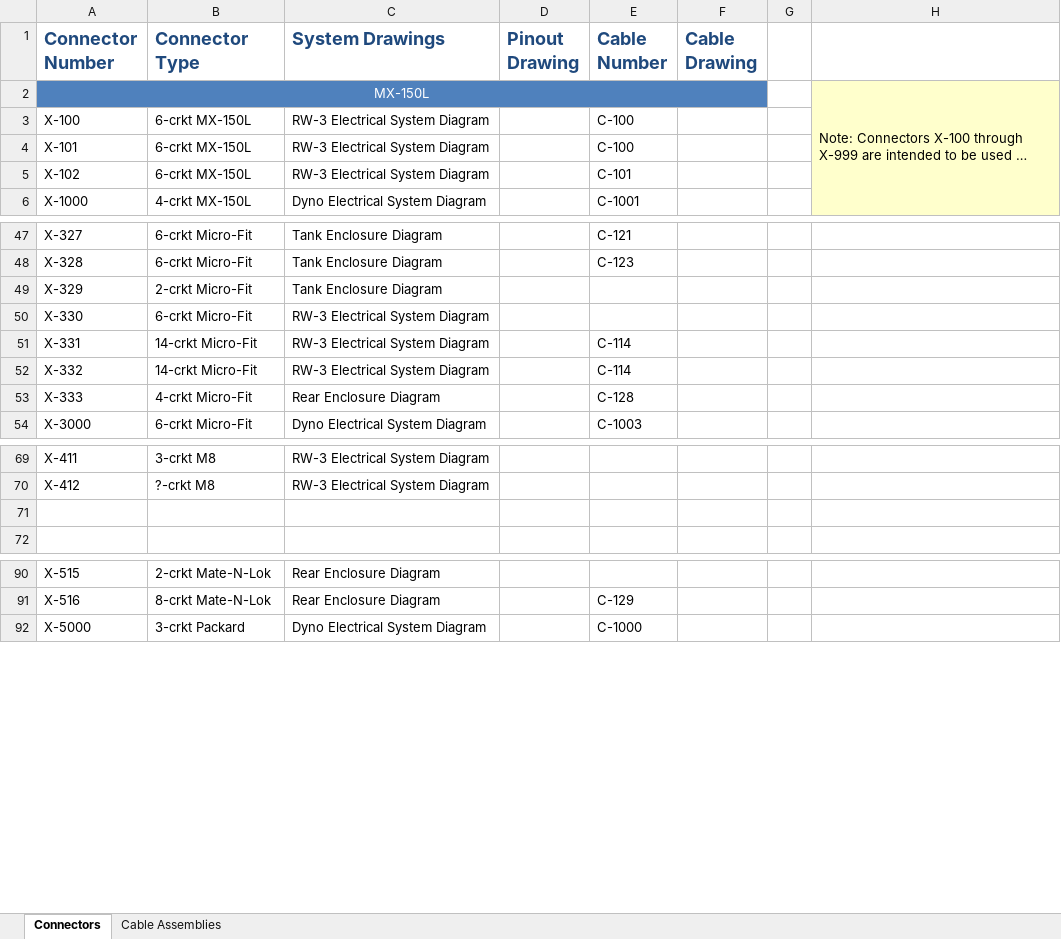
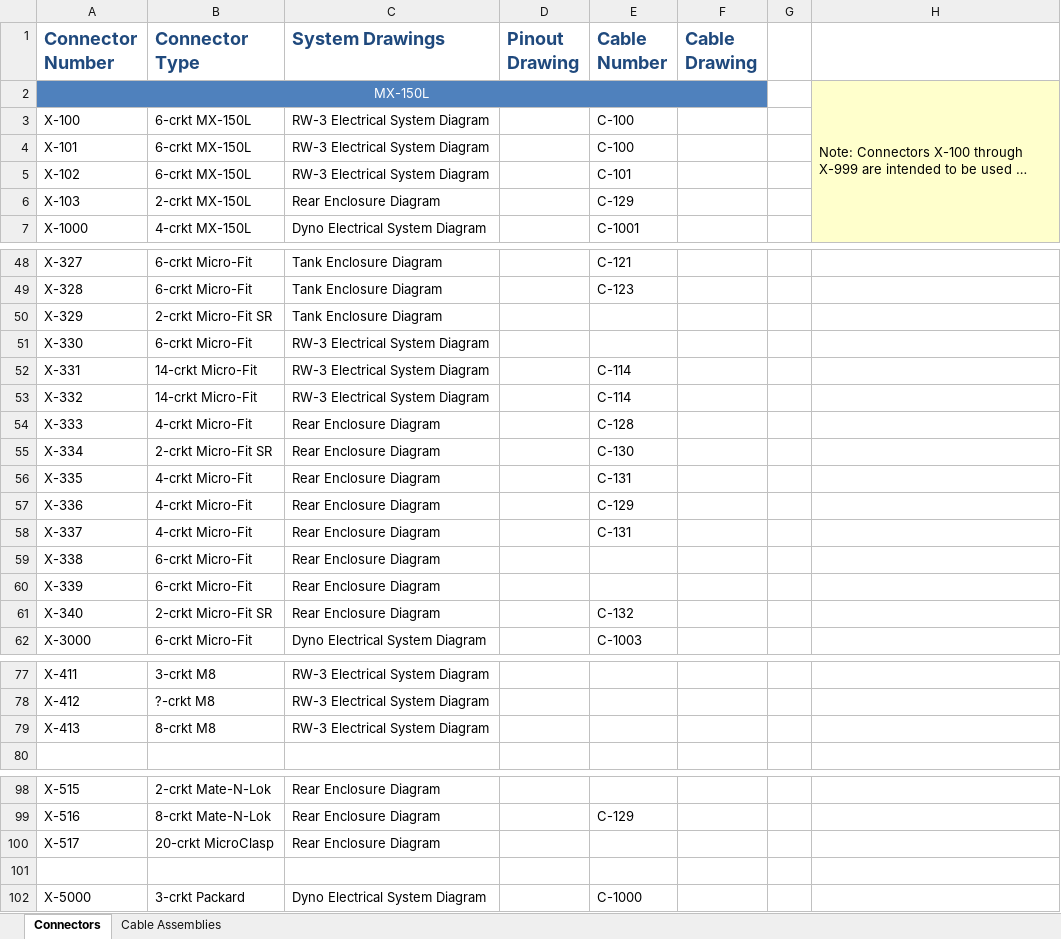
Before and after one commit to tmartin07/Vehicle-wiring-diagrams, an Excel workbook: RW-3 Connector Master List.xlsx, sheet Connectors, drawn as a sheet; only a part is shown, gaps mark what is left out; long unchanged cells end in …; values as stored, in another font and other column widths than the file's, no borders; addresses are those after the commit; the diff covers the shown part only; the diff names each change by its address in the sheet, - before the commit and + after, or states it on an @@ line.

Commit message:
Created Rear Enclosure Diagram Version 1.0 Updated RW-3 Electrical System Diagram to Version 1.2 Updated RW-3 Connector Master List for Rear Enclosure connectors

```diff
--- a/RW-3 Connector Master List.xlsx (sheet Connectors)
+++ b/RW-3 Connector Master List.xlsx (sheet Connectors)
+row 6: X-103 | 2-crkt MX-150L | Rear Enclosure Diagram |  | C-129
-B50 (Connector Type): 2-crkt Micro-Fit
+B50 (Connector Type): 2-crkt Micro-Fit SR
+row 55: X-334 | 2-crkt Micro-Fit SR | Rear Enclosure Diagram |  | C-130
+row 56: X-335 | 4-crkt Micro-Fit | Rear Enclosure Diagram |  | C-131
+row 57: X-336 | 4-crkt Micro-Fit | Rear Enclosure Diagram |  | C-129
+row 58: X-337 | 4-crkt Micro-Fit | Rear Enclosure Diagram |  | C-131
+row 59: X-338 | 6-crkt Micro-Fit | Rear Enclosure Diagram
+row 60: X-339 | 6-crkt Micro-Fit | Rear Enclosure Diagram
+row 61: X-340 | 2-crkt Micro-Fit SR | Rear Enclosure Diagram |  | C-132
-row 79: (empty)
+row 79: X-413 | 8-crkt M8 | RW-3 Electrical System Diagram
+row 100: X-517 | 20-crkt MicroClasp | Rear Enclosure Diagram
+row 101: (empty)
```
Also changed, not shown: 6 edited cells elsewhere in this sheet, sheet Cable Assemblies, 4 other files.
